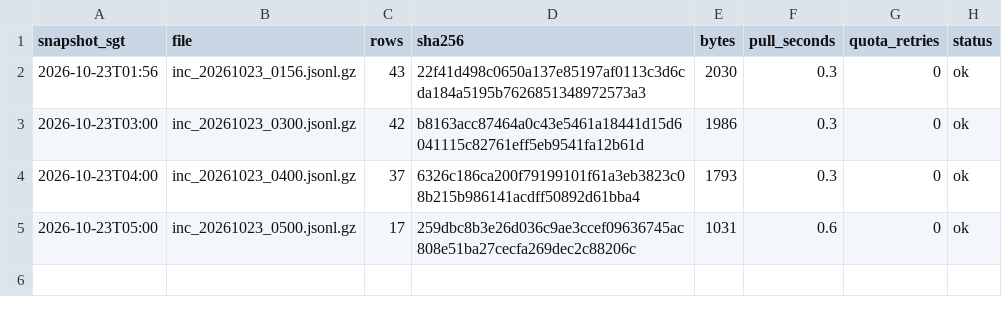
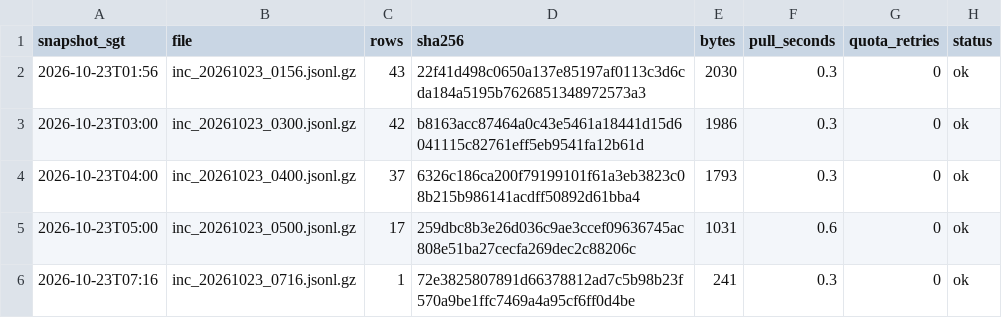
Before and after one commit to LUOaini1213/sg-bus-network-monitor, a CSV file: data/raw/incidents/2026-10-23/manifest.csv, drawn as a sheet.

```diff
--- a/data/raw/incidents/2026-10-23/manifest.csv
+++ b/data/raw/incidents/2026-10-23/manifest.csv
@@ -5 +5,2 @@ snapshot_sgt,file,rows,sha256,bytes,pull_seconds,quota_retries,status
 2026-10-23T05:00,inc_20261023_0500.jsonl.gz,17,259dbc8b3e26d036c9ae3ccef09636745ac808e51ba27cecfa269dec2c88206c,1031,0.6,0,ok
+2026-10-23T07:16,inc_20261023_0716.jsonl.gz,1,72e3825807891d66378812ad7c5b98b23f570a9be1ffc7469a4a95cf6ff0d4be,241,0.3,0,ok
```
Also changed, not shown: data/raw/speedbands/2026-10-23/manifest.csv, 2 other files.
